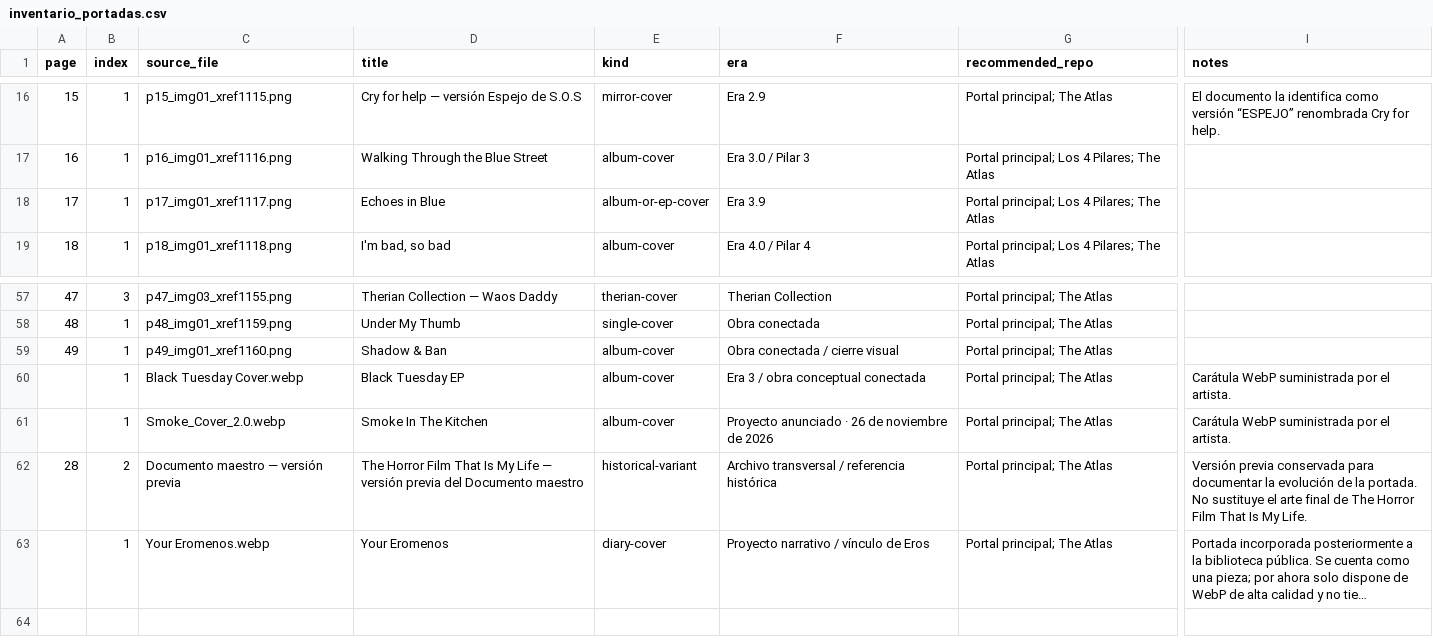
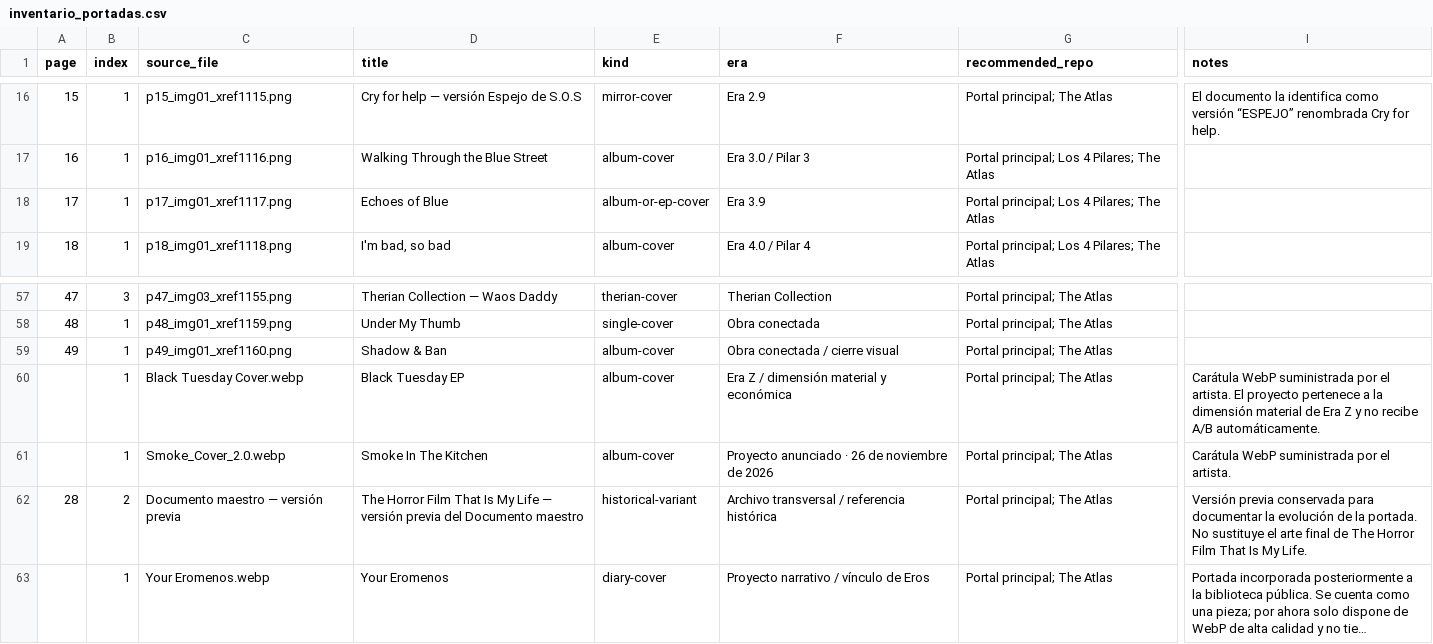
Before and after one commit to DarkCry10/darkcry10.github.io, a CSV file: assets/covers/03-catalogo/inventario_portadas.csv, drawn as a sheet; only a part is shown, gaps mark what is left out; long unchanged cells end in …; the diff names each change by its address in the sheet, - before the commit and + after, or states it on an @@ line.

Commit message:
Align CSV work classification with Era Z

```diff
--- a/assets/covers/03-catalogo/inventario_portadas.csv
+++ b/assets/covers/03-catalogo/inventario_portadas.csv
-D18 (title): Echoes in Blue
+D18 (title): Echoes of Blue
-F60 (era): Era 3 / obra conceptual conectada
+F60 (era): Era Z / dimensión material y económica
-I60 (notes): …el artista.
+I60 (notes): …el artista. El proyecto pertenece a la dimensión material de Era Z y no recibe A/B automáticamente.
```
